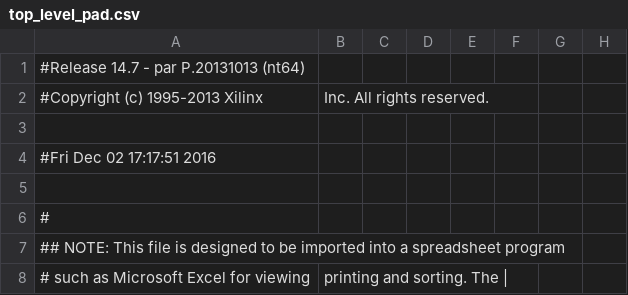
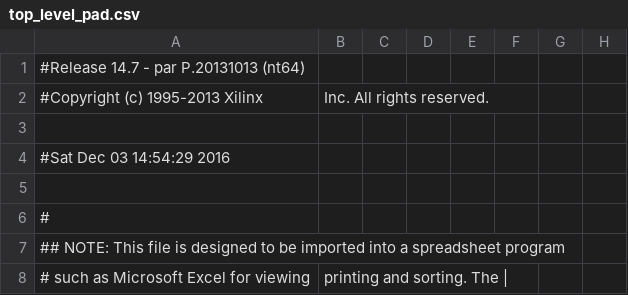
Before and after one commit to dginoza/ec551NSA, a CSV file: ec551NSA-JoeBranch/segmentation_progress/work/top_level_pad.csv, drawn as a sheet; only a part is shown; the diff names each change by its address in the sheet, - before the commit and + after, or states it on an @@ line.

```diff
--- a/ec551NSA-JoeBranch/segmentation_progress/work/top_level_pad.csv
+++ b/ec551NSA-JoeBranch/segmentation_progress/work/top_level_pad.csv
-A4: #Fri Dec 02 17:17:51 2016
+A4: #Sat Dec 03 14:54:29 2016
```
Also changed, not shown: 54 other files.
